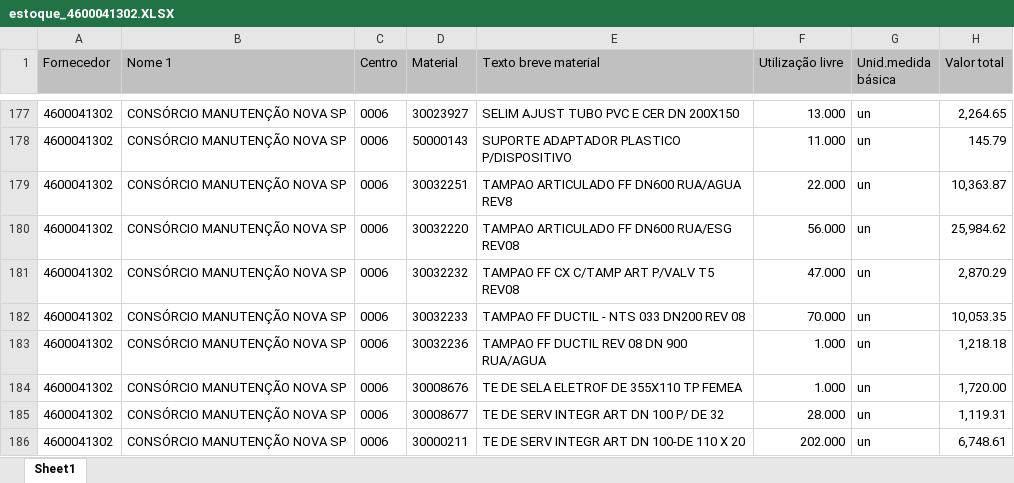
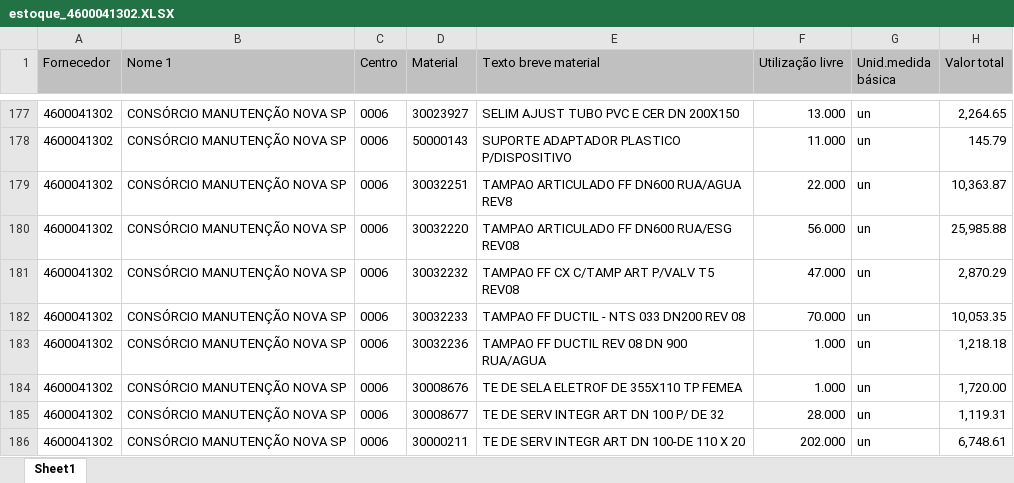
Before and after one commit to hyslan/Val, an Excel workbook: sheets/estoque_4600041302.XLSX, sheet Sheet1, drawn as a sheet; only a part is shown, gaps mark what is left out; values as stored, in another font and other column widths than the file's, no borders; the diff covers the shown part only; the diff names each change by its address in the sheet, - before the commit and + after, or states it on an @@ line.

```diff
--- a/sheets/estoque_4600041302.XLSX (sheet Sheet1)
+++ b/sheets/estoque_4600041302.XLSX (sheet Sheet1)
-H180 (Valor total): 25,984.62
+H180 (Valor total): 25,985.88
```
Also changed, not shown: 10 edited cells elsewhere in this sheet.
